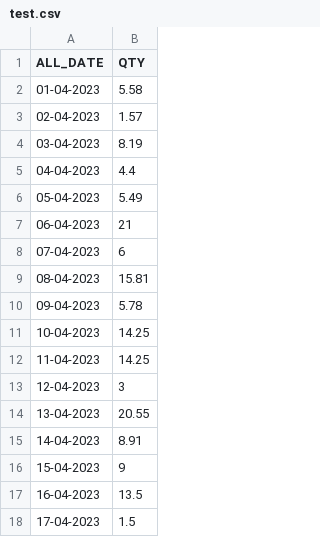
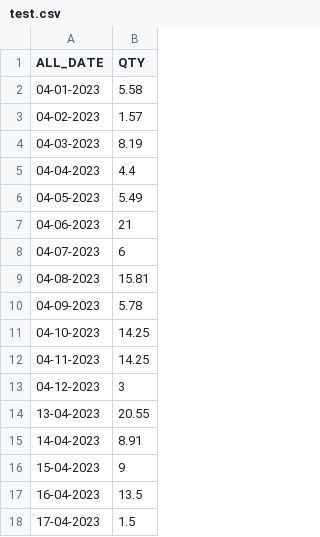
Before and after one commit to Aftab78/wilp-dissertation-05329, a CSV file: test.csv, drawn as a sheet; only a part is shown.

Commit message:
updated test

```diff
--- a/test.csv
+++ b/test.csv
@@ -1,14 +1,14 @@
 ALL_DATE,QTY
-01-04-2023,5.58
-02-04-2023,1.57
-03-04-2023,8.19
+04-01-2023,5.58
+04-02-2023,1.57
+04-03-2023,8.19
 04-04-2023,4.4
-05-04-2023,5.49
-06-04-2023,21
-07-04-2023,6
-08-04-2023,15.81
-09-04-2023,5.78
-10-04-2023,14.25
-11-04-2023,14.25
-12-04-2023,3
+04-05-2023,5.49
+04-06-2023,21
+04-07-2023,6
+04-08-2023,15.81
+04-09-2023,5.78
+04-10-2023,14.25
+04-11-2023,14.25
+04-12-2023,3
 13-04-2023,20.55
```
